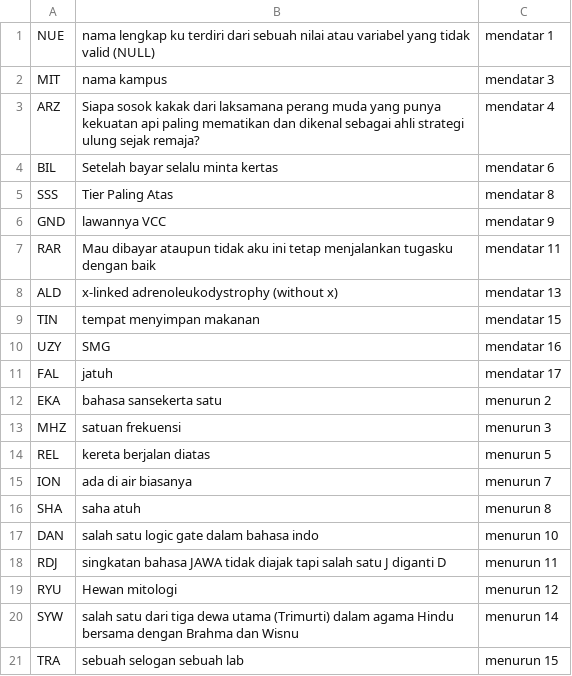
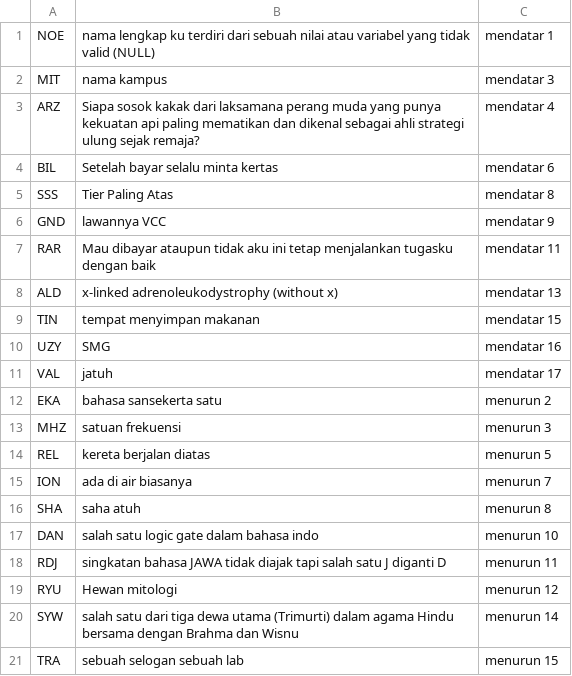
Before and after one commit to TakanashaTaryu/EasterEggDlor, a CSV file: API/question.csv, drawn as a sheet.

Commit message:
modified:   API/FullKey.json 	modified:   API/question.csv

```diff
--- a/API/question.csv
+++ b/API/question.csv
@@ -1,2 +1,2 @@
-NUE, nama lengkap ku terdiri dari sebuah nilai atau variabel yang tidak valid (NULL), mendatar 1
+NOE, nama lengkap ku terdiri dari sebuah nilai atau variabel yang tidak valid (NULL), mendatar 1
 MIT, nama kampus, mendatar 3
@@ -10,3 +10,3 @@ TIN, tempat menyimpan makanan, mendatar 15
 UZY, SMG, mendatar 16
-FAL, jatuh, mendatar 17
+VAL, jatuh, mendatar 17
 EKA, bahasa sansekerta satu, menurun 2
```
Also changed, not shown: 1 other file.
